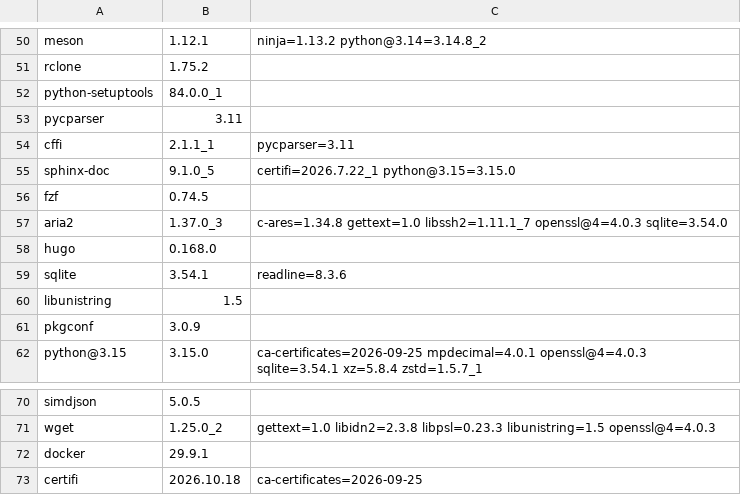
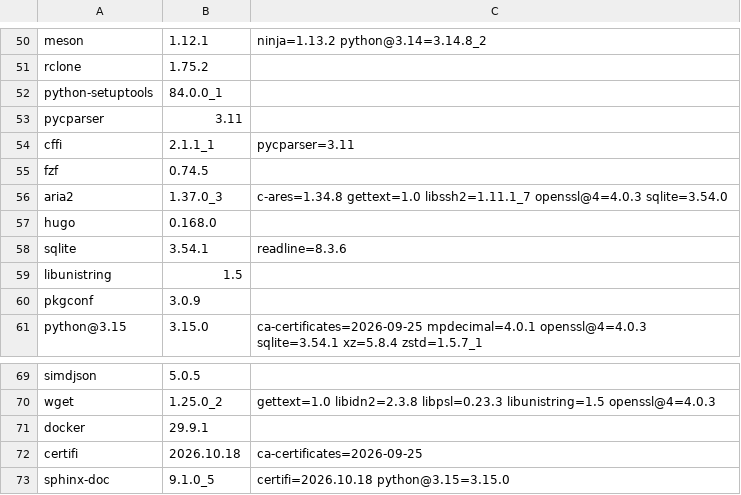
Before and after one commit to quyleanh/homebrew-tap, a TSV file: .github/bottle-deps.tsv, drawn as a sheet; only a part is shown, gaps mark what is left out; removed rows and columns are numbered as before the commit, all else as after; the diff names each change by its address in the sheet, - before the commit and + after, or states it on an @@ line.

```diff
--- a/.github/bottle-deps.tsv
+++ b/.github/bottle-deps.tsv
-row 55: sphinx-doc | 9.1.0_5 | certifi=2026.7.22_1 python@3.15=3.15.0
+row 73: sphinx-doc | 9.1.0_5 | certifi=2026.10.18 python@3.15=3.15.0
```
Also changed, not shown: .github/build-times.tsv, 1 other file.
